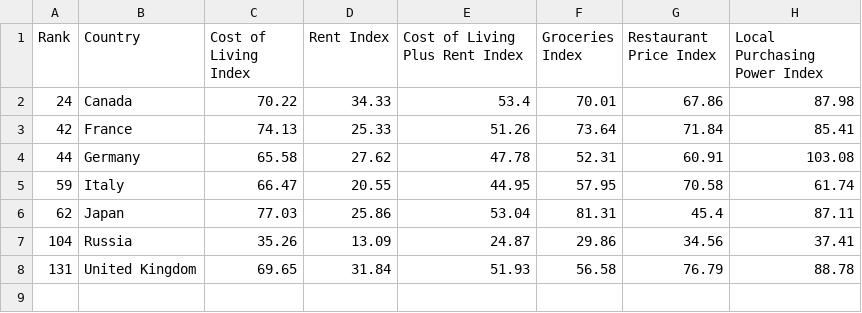
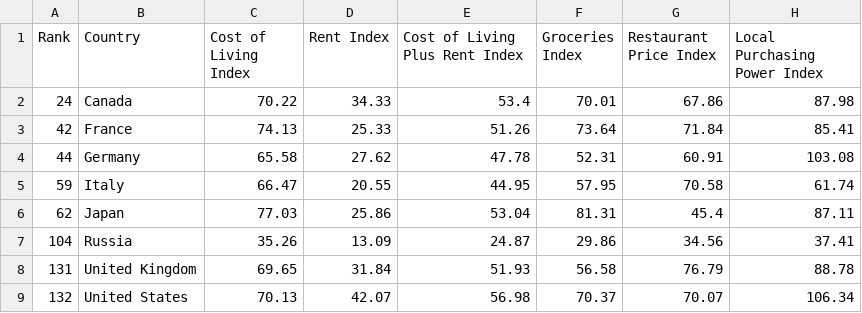
Before and after one commit to SNNandhini/Cost-of-Living-Analysis, a CSV file: G-8_Countries_cost_of_living.csv, drawn as a sheet; the diff names each change by its address in the sheet, - before the commit and + after, or states it on an @@ line.

Commit message:
New and Updated CSV - G8 Countries

```diff
--- a/G-8_Countries_cost_of_living.csv
+++ b/G-8_Countries_cost_of_living.csv
+row 9: 132 | United States | 70.13 | 42.07 | 56.98 | 70.37 | 70.07 | 106.34
```
